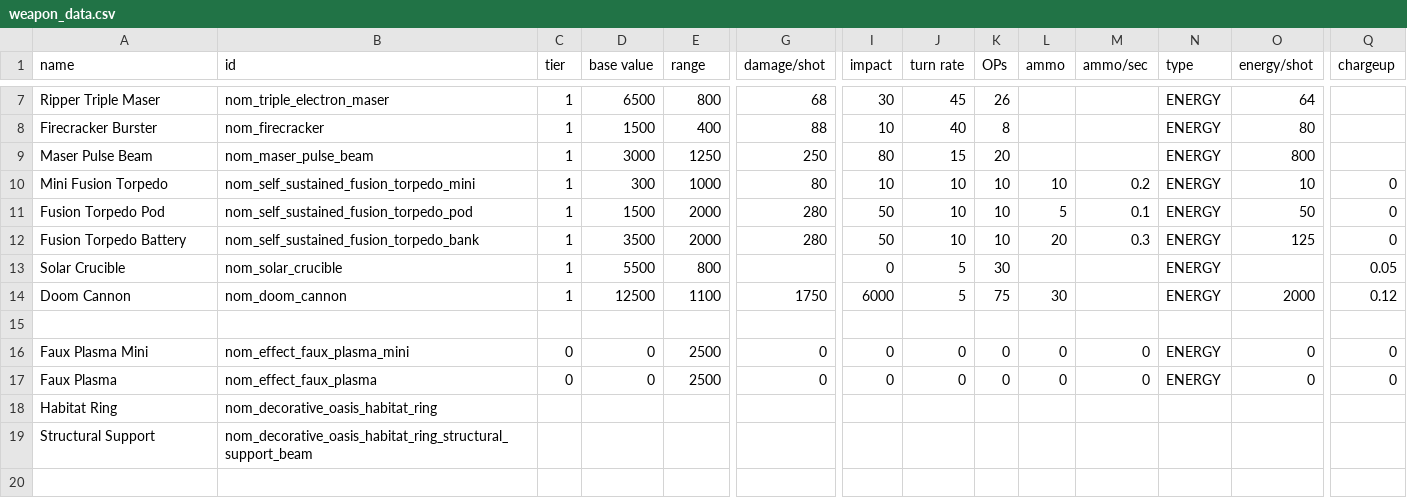
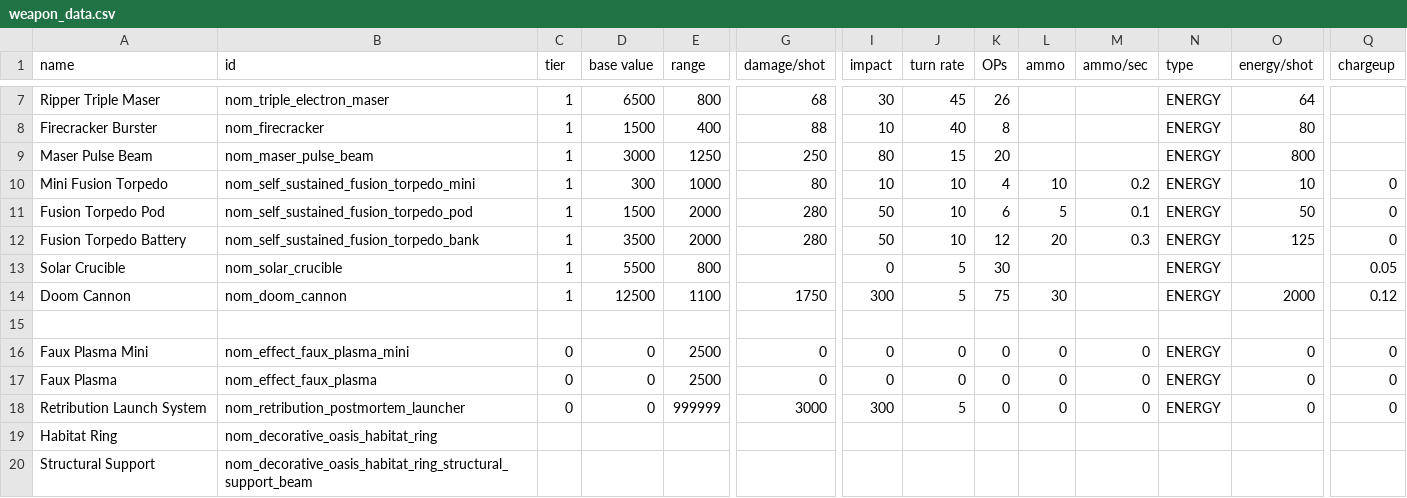
Before and after one commit to Trylobot/ss-nom, a CSV file: data/weapons/weapon_data.csv, drawn as a sheet; only a part is shown, gaps mark what is left out; rows hold the shown columns only; the diff names each change by its address in the sheet, - before the commit and + after, or states it on an @@ line.

```diff
--- a/data/weapons/weapon_data.csv
+++ b/data/weapons/weapon_data.csv
-K10 (OPs): 10
+K10 (OPs): 4
-K11 (OPs): 10
+K11 (OPs): 6
-K12 (OPs): 10
+K12 (OPs): 12
-I14 (impact): 6000
+I14 (impact): 300
+row 18: Retribution Launch System | nom_retribution_postmortem_launcher | 0 | 0 | 999999 | 3000 | 300 | 5 | 0 | 0 | 0 | ENERGY | 0 | 0
```
Also changed, not shown: data/campaign/sim_opponents.csv, data/config/title_screen_variants.csv, 16 other files.
